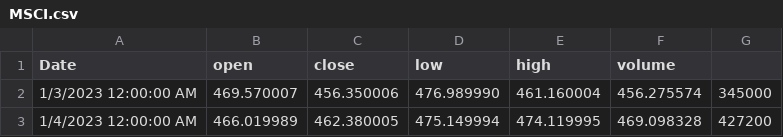
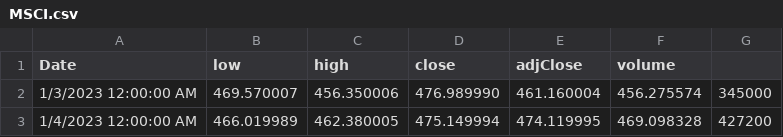
Before and after one commit to maayansaid1234/practicumTeam2, a CSV file: Teams/Team2/MSCI.csv, drawn as a sheet; only a part is shown.

```diff
--- a/Teams/Team2/MSCI.csv
+++ b/Teams/Team2/MSCI.csv
@@ -1,2 +1,2 @@
-Date,open,close,low,high,volume
+Date,low,high,close,adjClose,volume
 1/3/2023 12:00:00 AM,469.570007,456.350006,476.989990,461.160004,456.275574,345000
```
Also changed, not shown: Teams/Team2/A.csv, Teams/Team2/HUBS.csv, 5 other files.
